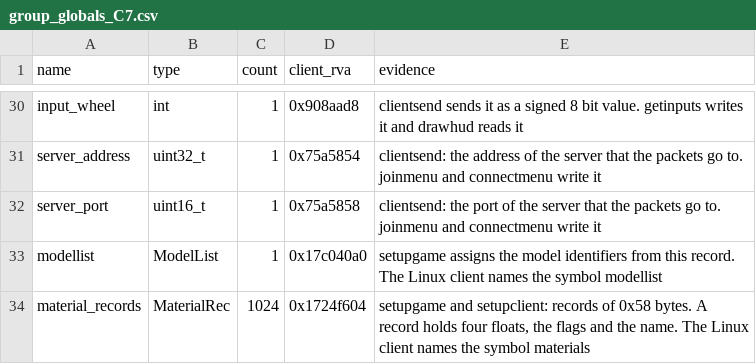
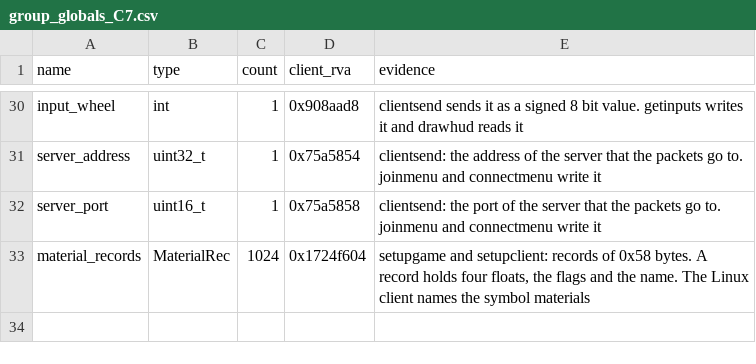
Before and after one commit to TheGreatVulpzin/OpenSubRosa24, a CSV file: analysis/client_win/group_globals_C7.csv, drawn as a sheet; only a part is shown, gaps mark what is left out; the diff names each change by its address in the sheet, - before the commit and + after, or states it on an @@ line.

Commit message:
refactor: share the identifier code of models, textures and sounds
The server and the client call assign_asset_ids. The lists ModelList and TextureList have typed storage.

```diff
--- a/analysis/client_win/group_globals_C7.csv
+++ b/analysis/client_win/group_globals_C7.csv
-row 33: modellist | ModelList | 1 | 0x17c040a0 | setupgame assigns the model identifiers from this record. The Linux client names the symbol modellist
```
Also changed, not shown: analysis/client_win/storage.csv, 14 other files.
